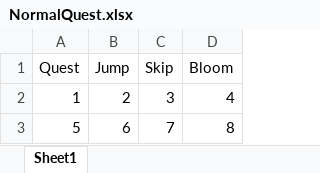
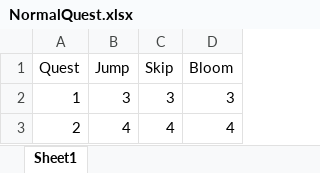
Before and after one commit to ParkSeongTeak/2023_First, an Excel workbook: Assets/Resources/Jsons/NormalQuest.xlsx, sheet Sheet1, drawn as a sheet; values as stored, in another font and other column widths than the file's, no borders; removed rows and columns are numbered as before the commit, all else as after; the diff names each change by its address in the sheet, - before the commit and + after, or states it on an @@ line.

Commit message:
Bloom Cnt UI에 표시

```diff
--- a/Assets/Resources/Jsons/NormalQuest.xlsx (sheet Sheet1)
+++ b/Assets/Resources/Jsons/NormalQuest.xlsx (sheet Sheet1)
-B2 (Jump): 2
+B2 (Jump): 3
-D2 (Bloom): 4
+D2 (Bloom): 3
-row 3: 5 | 6 | 7 | 8
+row 3: 2 | 4 | 4 | 4
```
Also changed, not shown: 5 other files.
